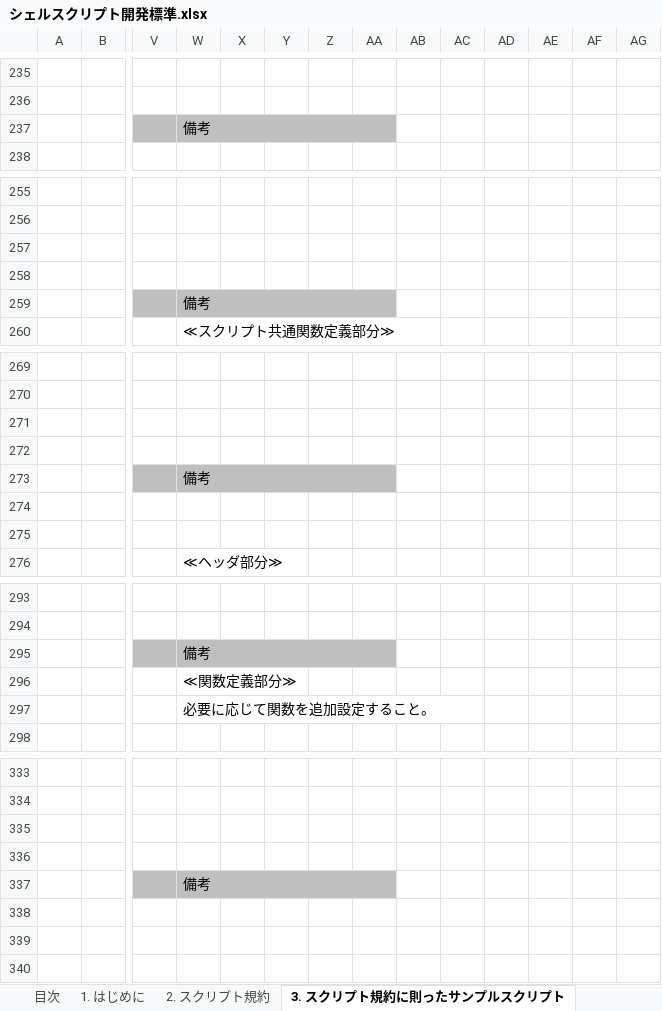
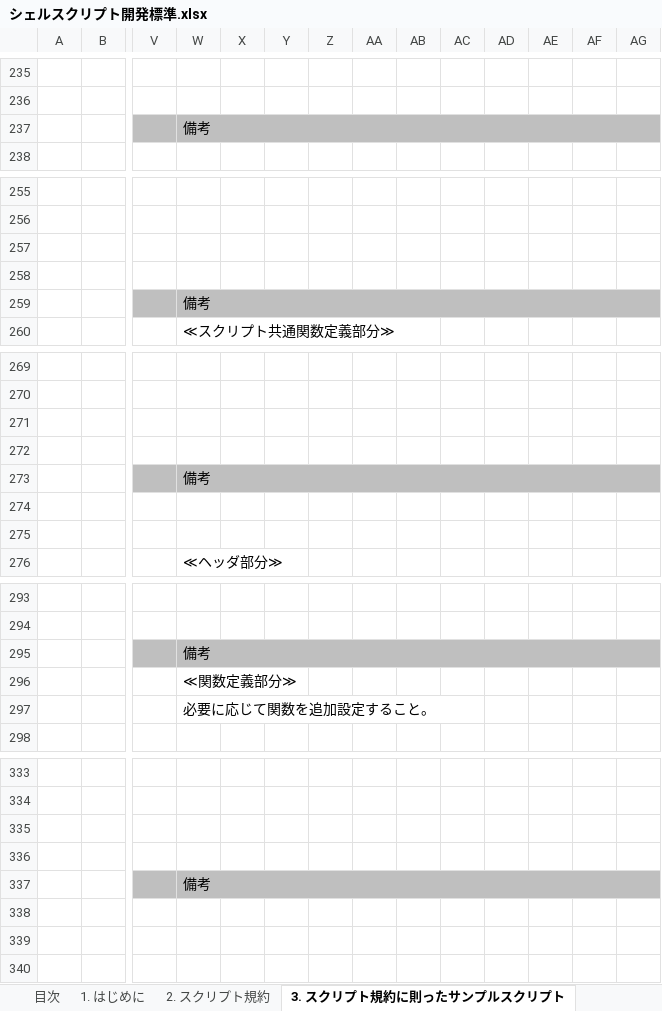
Before and after one commit to nablarch-development-standards/nablarch-style-guide, an Excel workbook: shell/シェルスクリプト開発標準.xlsx, sheet 3. スクリプト規約に則ったサンプルスクリプト, drawn as a sheet; only a part is shown, gaps mark what is left out; values as stored, in another font and other column widths than the file's, no borders; charts and pictures not drawn; the diff covers the shown part only; the diff names each change by its address in the sheet, - before the commit and + after, or states it on an @@ line.

```diff
--- a/shell/シェルスクリプト開発標準.xlsx (sheet 3. スクリプト規約に則ったサンプルスクリプト)
+++ b/shell/シェルスクリプト開発標準.xlsx (sheet 3. スクリプト規約に則ったサンプルスクリプト)
-W237:AA237 merged
+W237:AG237 merged
-AB237:AG237 fill: none
+AB237:AG237 fill: #BFBFBF
-W259:AA259 merged
+W259:AG259 merged
-AB259:AG259 fill: none
+AB259:AG259 fill: #BFBFBF
-W273:AA273 merged
+W273:AG273 merged
-AB273:AG273 fill: none
+AB273:AG273 fill: #BFBFBF
-W295:AA295 merged
+W295:AG295 merged
-AB295:AG295 fill: none
+AB295:AG295 fill: #BFBFBF
-W337:AA337 merged
+W337:AG337 merged
-AB337:AG337 fill: none
+AB337:AG337 fill: #BFBFBF
```
Also changed, not shown: 4 edited cells, cell formats and merged cells elsewhere in this sheet, sheet 2. スクリプト規約, sheet （別紙）Nablarch環境依存項目管理ポリシー, sheet 変更履歴, sheet 目次, sheet 1. はじめに, sheet 表紙, formulas that keep their value, charts or pictures.
